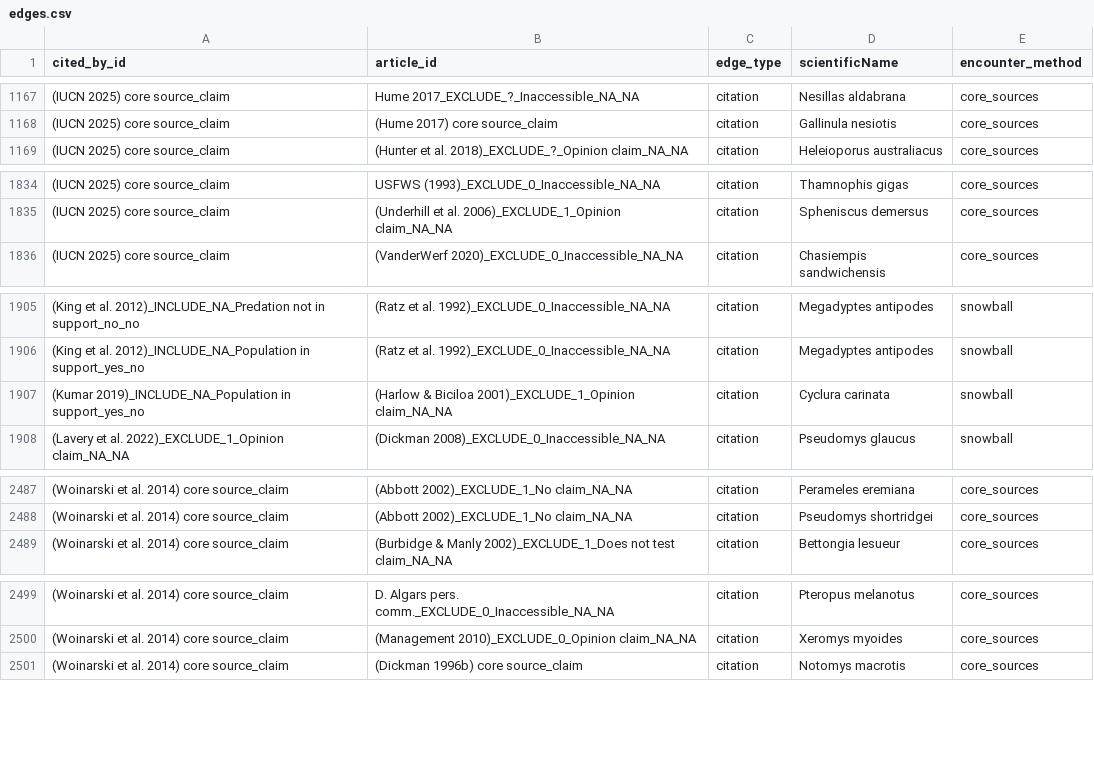
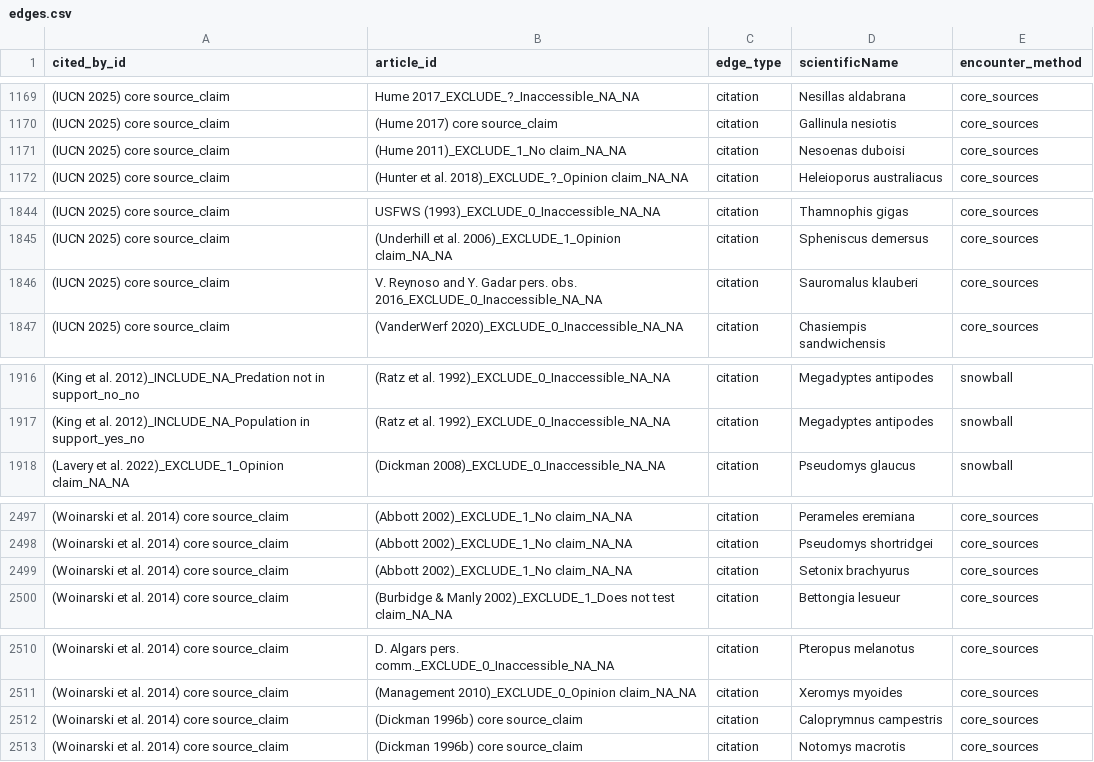
Before and after one commit to ejlundgren/cat_evidence_review, a CSV file: builds/citation_network/edges.csv, drawn as a sheet; only a part is shown, gaps mark what is left out; removed rows and columns are numbered as before the commit, all else as after; the diff covers the shown part only; the diff names each change by its address in the sheet, - before the commit and + after, or states it on an @@ line.

```diff
--- a/builds/citation_network/edges.csv
+++ b/builds/citation_network/edges.csv
+row 1171: (IUCN 2025) core source_claim | (Hume 2011)_EXCLUDE_1_No claim_NA_NA | citation | Nesoenas duboisi | core_sources
+row 1846: (IUCN 2025) core source_claim | V. Reynoso and Y. Gadar pers. obs. 2016_EXCLUDE_0_Inaccessible_NA_NA | citation | Sauromalus klauberi | core_sources
-row 1907: (Kumar 2019)_INCLUDE_NA_Population in support_yes_no | (Harlow & Biciloa 2001)_EXCLUDE_1_Opinion claim_NA_NA | citation | Cyclura carinata | snowball
+row 2499: (Woinarski et al. 2014) core source_claim | (Abbott 2002)_EXCLUDE_1_No claim_NA_NA | citation | Setonix brachyurus | core_sources
+row 2512: (Woinarski et al. 2014) core source_claim | (Dickman 1996b) core source_claim | citation | Caloprymnus campestris | core_sources
```
Also changed, not shown: 10 added rows and 7 removed rows elsewhere in this file, builds/citation_network/check_core_source_terminus.csv, builds/citation_network/nodes.csv, 18 other files.
